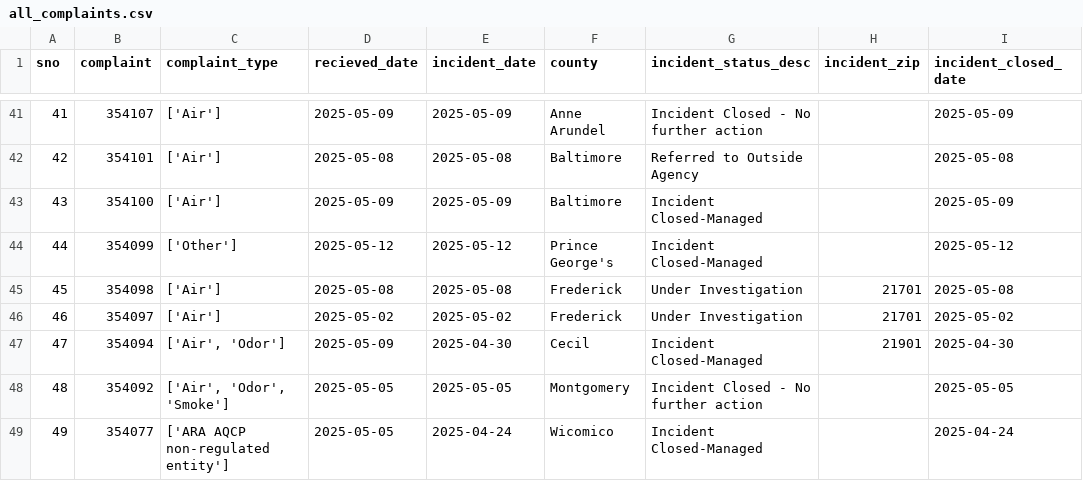
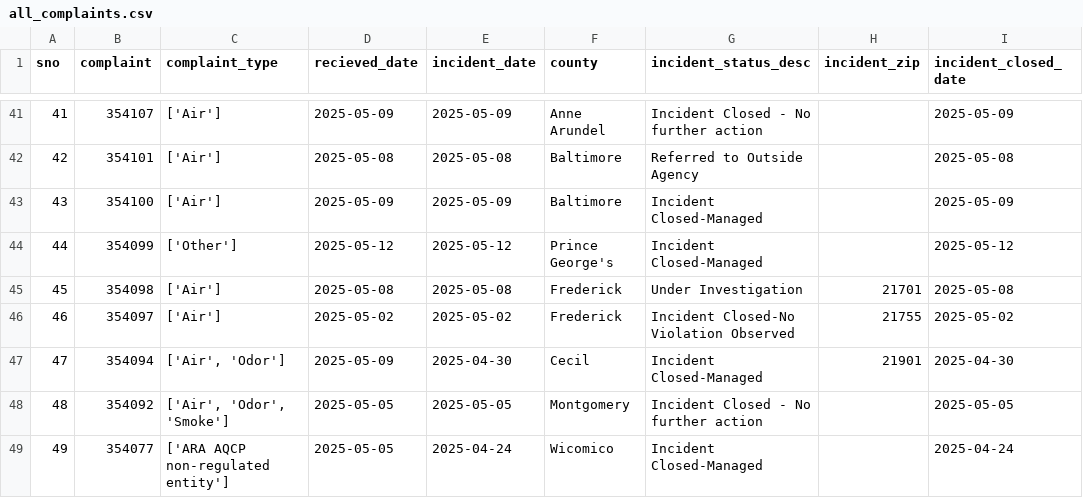
Before and after one commit to gguerrei/live-nicar-pipeline, a CSV file: exported_data/all_complaints.csv, drawn as a sheet; only a part is shown, gaps mark what is left out.

Commit message:
Automated commit from GitHub Actions

```diff
--- a/exported_data/all_complaints.csv
+++ b/exported_data/all_complaints.csv
@@ -45,3 +45,3 @@ sno,complaint,complaint_type,recieved_date,incident_date,county,incident_status_
 45,354098,['Air'],2025-05-08,2025-05-08,Frederick,Under Investigation,21701,2025-05-08
-46,354097,['Air'],2025-05-02,2025-05-02,Frederick,Under Investigation,21701,2025-05-02
+46,354097,['Air'],2025-05-02,2025-05-02,Frederick,Incident Closed-No Violation Observed,21755,2025-05-02
 47,354094,"['Air', 'Odor']",2025-05-09,2025-04-30,Cecil,Incident Closed-Managed,21901,2025-04-30
```
